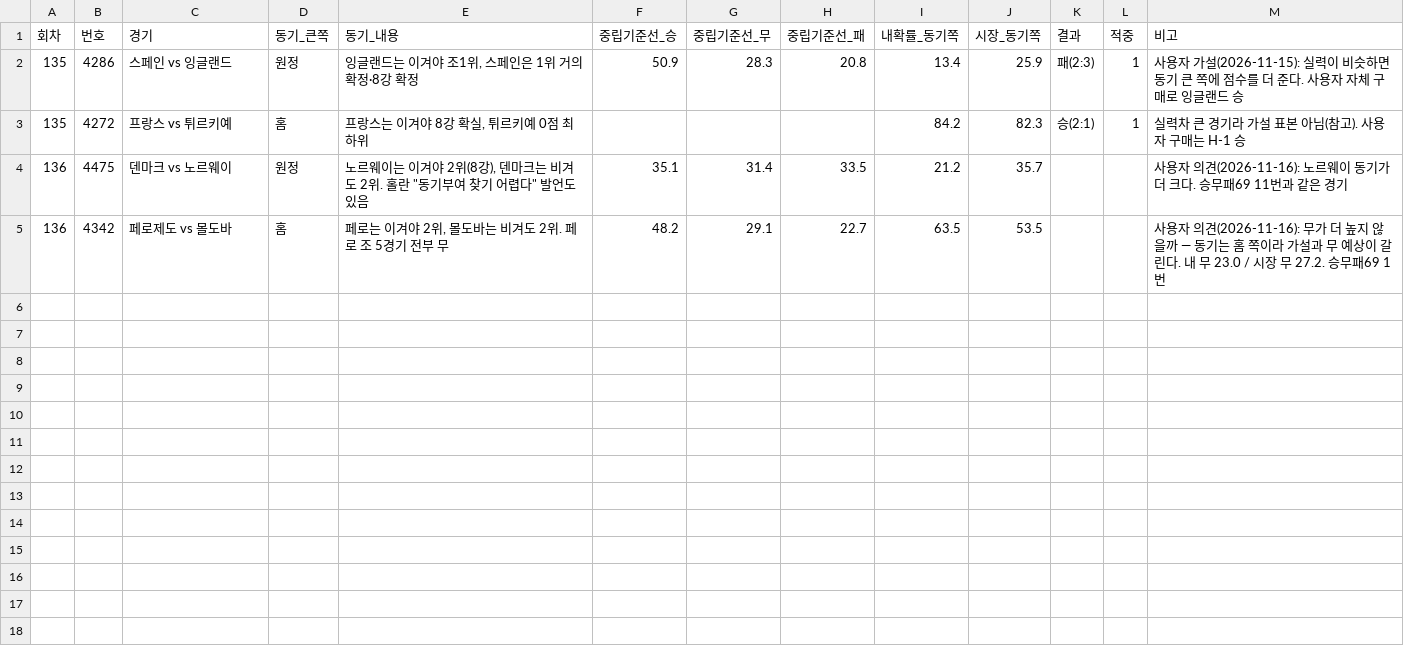
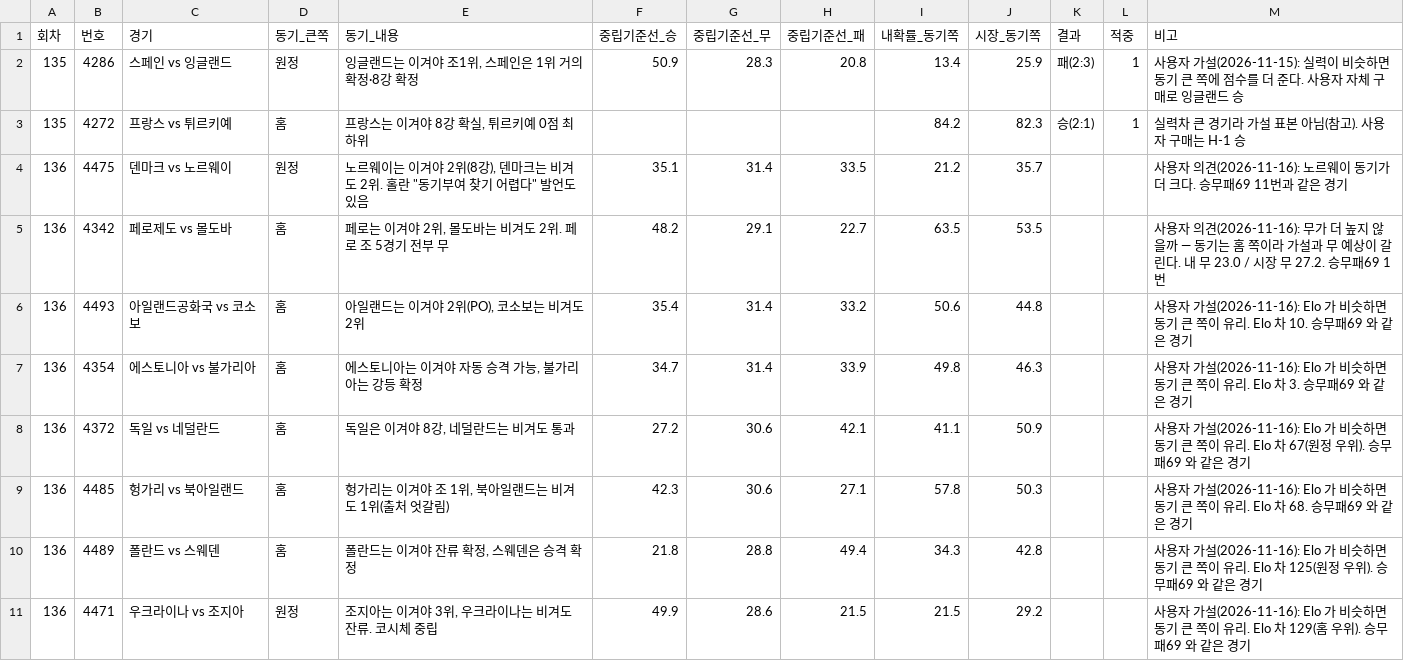
Before and after one commit to Mrzero-00/ai-playground, a CSV file: 승부예측 프로그램/data/동기가설.csv, drawn as a sheet.

```diff
--- a/승부예측 프로그램/data/동기가설.csv
+++ b/승부예측 프로그램/data/동기가설.csv
@@ -5 +5,7 @@
 136,4342,페로제도 vs 몰도바,홈,"페로는 이겨야 2위, 몰도바는 비겨도 2위. 페로 조 5경기 전부 무",48.2,29.1,22.7,63.5,53.5,,,사용자 의견(2026-11-16): 무가 더 높지 않을까 — 동기는 홈 쪽이라 가설과 무 예상이 갈린다. 내 무 23.0 / 시장 무 27.2. 승무패69 1번
+136,4493,아일랜드공화국 vs 코소보,홈,"아일랜드는 이겨야 2위(PO), 코소보는 비겨도 2위",35.4,31.4,33.2,50.6,44.8,,,사용자 가설(2026-11-16): Elo 가 비슷하면 동기 큰 쪽이 유리. Elo 차 10. 승무패69 와 같은 경기
+136,4354,에스토니아 vs 불가리아,홈,"에스토니아는 이겨야 자동 승격 가능, 불가리아는 강등 확정",34.7,31.4,33.9,49.8,46.3,,,사용자 가설(2026-11-16): Elo 가 비슷하면 동기 큰 쪽이 유리. Elo 차 3. 승무패69 와 같은 경기
+136,4372,독일 vs 네덜란드,홈,"독일은 이겨야 8강, 네덜란드는 비겨도 통과",27.2,30.6,42.1,41.1,50.9,,,사용자 가설(2026-11-16): Elo 가 비슷하면 동기 큰 쪽이 유리. Elo 차 67(원정 우위). 승무패69 와 같은 경기
+136,4485,헝가리 vs 북아일랜드,홈,"헝가리는 이겨야 조 1위, 북아일랜드는 비겨도 1위(출처 엇갈림)",42.3,30.6,27.1,57.8,50.3,,,사용자 가설(2026-11-16): Elo 가 비슷하면 동기 큰 쪽이 유리. Elo 차 68. 승무패69 와 같은 경기
+136,4489,폴란드 vs 스웨덴,홈,"폴란드는 이겨야 잔류 확정, 스웨덴은 승격 확정",21.8,28.8,49.4,34.3,42.8,,,사용자 가설(2026-11-16): Elo 가 비슷하면 동기 큰 쪽이 유리. Elo 차 125(원정 우위). 승무패69 와 같은 경기
+136,4471,우크라이나 vs 조지아,원정,"조지아는 이겨야 3위, 우크라이나는 비겨도 잔류. 코시체 중립",49.9,28.6,21.5,21.5,29.2,,,사용자 가설(2026-11-16): Elo 가 비슷하면 동기 큰 쪽이 유리. Elo 차 129(홈 우위). 승무패69 와 같은 경기
```
